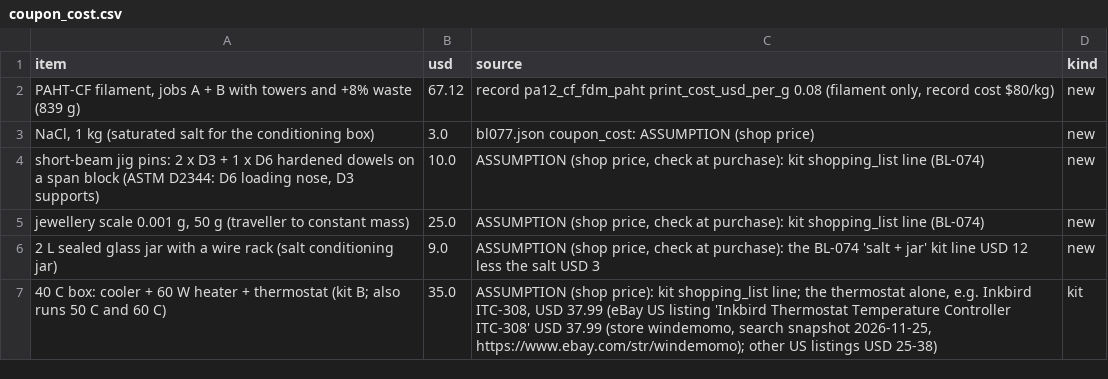
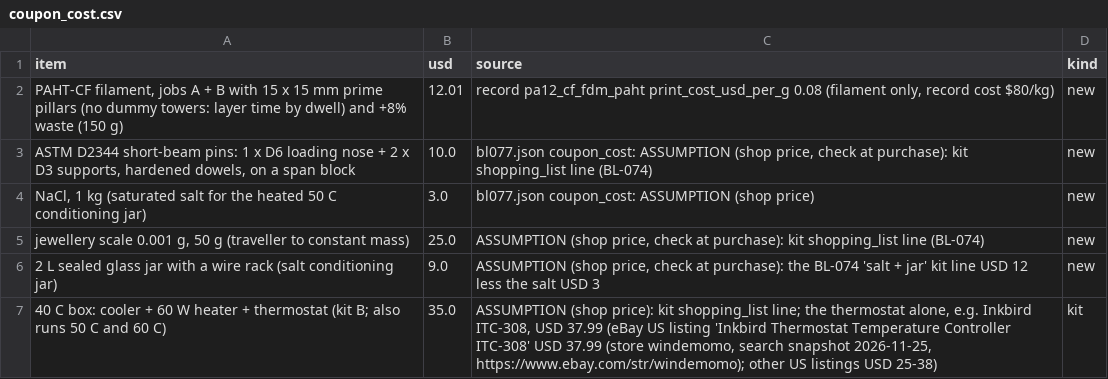
Before and after one commit to Overcastly-AI/Hunting-appeal, a CSV file: outputs/release/frame_h1_paht_coupons/coupon_cost.csv, drawn as a sheet.

```diff
--- a/outputs/release/frame_h1_paht_coupons/coupon_cost.csv
+++ b/outputs/release/frame_h1_paht_coupons/coupon_cost.csv
@@ -1,5 +1,5 @@
 item,usd,source,kind
-"PAHT-CF filament, jobs A + B with towers and +8% waste (839 g)",67.12,"record pa12_cf_fdm_paht print_cost_usd_per_g 0.08 (filament only, record cost $80/kg)",new
-"NaCl, 1 kg (saturated salt for the conditioning box)",3.0,bl077.json coupon_cost: ASSUMPTION (shop price),new
-"short-beam jig pins: 2 x D3 + 1 x D6 hardened dowels on a span block (ASTM D2344: D6 loading nose, D3 supports)",10.0,"ASSUMPTION (shop price, check at purchase): kit shopping_list line (BL-074)",new
+"PAHT-CF filament, jobs A + B with 15 x 15 mm prime pillars (no dummy towers: layer time by dwell) and +8% waste (150 g)",12.01,"record pa12_cf_fdm_paht print_cost_usd_per_g 0.08 (filament only, record cost $80/kg)",new
+"ASTM D2344 short-beam pins: 1 x D6 loading nose + 2 x D3 supports, hardened dowels, on a span block",10.0,"bl077.json coupon_cost: ASSUMPTION (shop price, check at purchase): kit shopping_list line (BL-074)",new
+"NaCl, 1 kg (saturated salt for the heated 50 C conditioning jar)",3.0,bl077.json coupon_cost: ASSUMPTION (shop price),new
 "jewellery scale 0.001 g, 50 g (traveller to constant mass)",25.0,"ASSUMPTION (shop price, check at purchase): kit shopping_list line (BL-074)",new
```
Also changed, not shown: designs/pack_5200/tests_physical/test_register.csv, outputs/release/frame_h1_paht_coupons/coupon_plan.csv, 32 other files.
